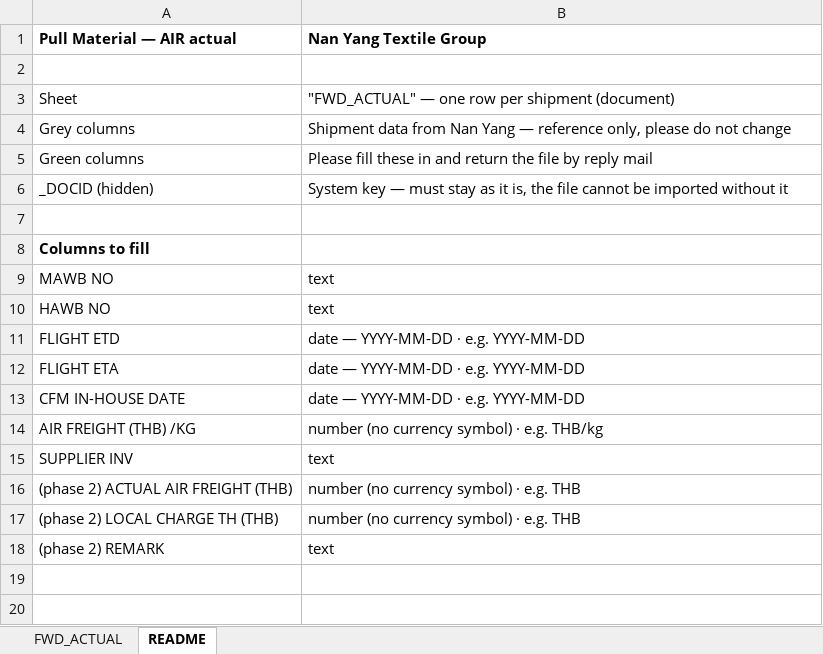
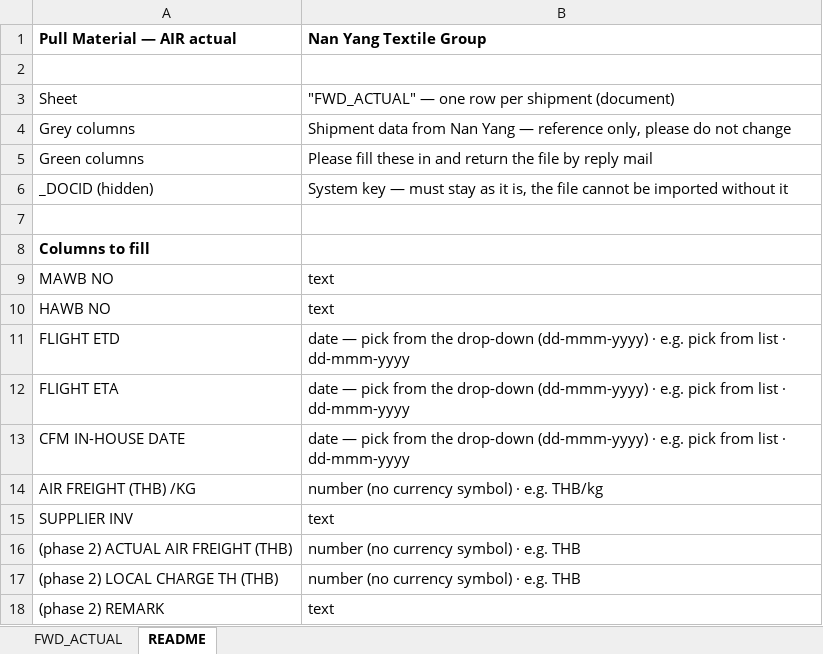
Before and after one commit to thanchanokp-source/air-request-system, an Excel workbook: docs/templates/FWD_ACTUAL_sample_P1.xlsx, sheet README, drawn as a sheet; values as stored, in another font and other column widths than the file's, no borders; the diff names each change by its address in the sheet, - before the commit and + after, or states it on an @@ line.

Commit message:
FWD: date drop-downs in the workbook, explicit phase-1/phase-2 send buttons

```diff
--- a/docs/templates/FWD_ACTUAL_sample_P1.xlsx (sheet README)
+++ b/docs/templates/FWD_ACTUAL_sample_P1.xlsx (sheet README)
-B11:B13 (Nan Yang Textile Group): date — YYYY-MM-DD · e.g. YYYY-MM-DD
+B11:B13 (Nan Yang Textile Group): date — pick from the drop-down (dd-mmm-yyyy) · e.g. pick from list · dd-mmm-yyyy
```
Also changed, not shown: sheet FWD_ACTUAL, 4 other files.
